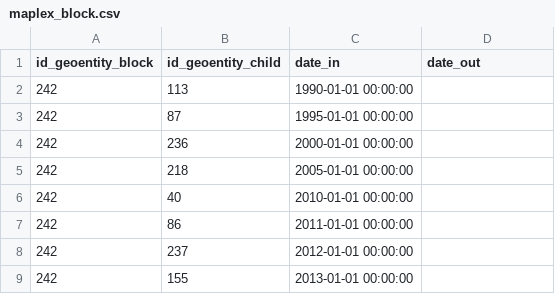
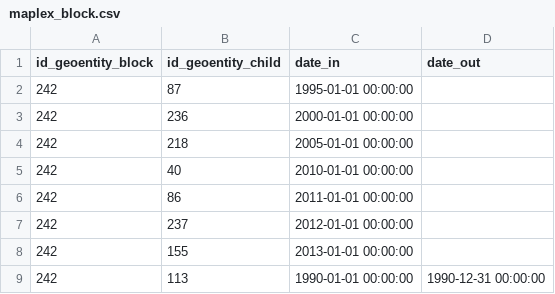
Before and after one commit to GeographicaGS/Elcano-iepg, a CSV file: database/maplex_block.csv, drawn as a sheet; removed rows and columns are numbered as before the commit, all else as after; the diff names each change by its address in the sheet, - before the commit and + after, or states it on an @@ line.

Commit message:
Maplex WIP.

```diff
--- a/database/maplex_block.csv
+++ b/database/maplex_block.csv
-row 2: 242 | 113 | 1990-01-01 00:00:00
+row 9: 242 | 113 | 1990-01-01 00:00:00 | 1990-12-31 00:00:00
```
Also changed, not shown: 26 other files.
